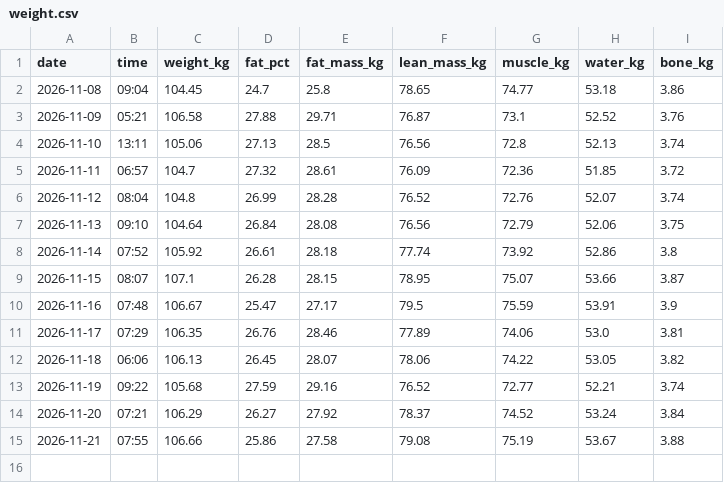
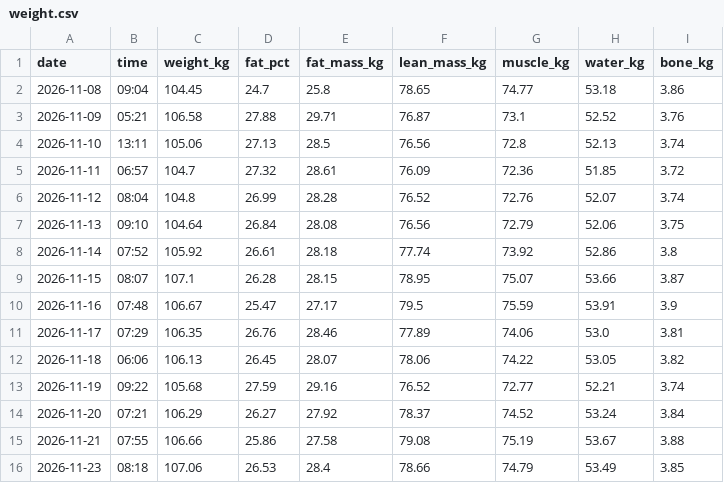
Before and after one commit to dgcoops/fitness-goals-dashboard, a CSV file: data/withings/weight.csv, drawn as a sheet; the diff names each change by its address in the sheet, - before the commit and + after, or states it on an @@ line.

```diff
--- a/data/withings/weight.csv
+++ b/data/withings/weight.csv
+row 16: 2026-11-23 | 08:18 | 107.06 | 26.53 | 28.4 | 78.66 | 74.79 | 53.49 | 3.85
```
Also changed, not shown: data/hevy/sets.csv, 3 other files.
